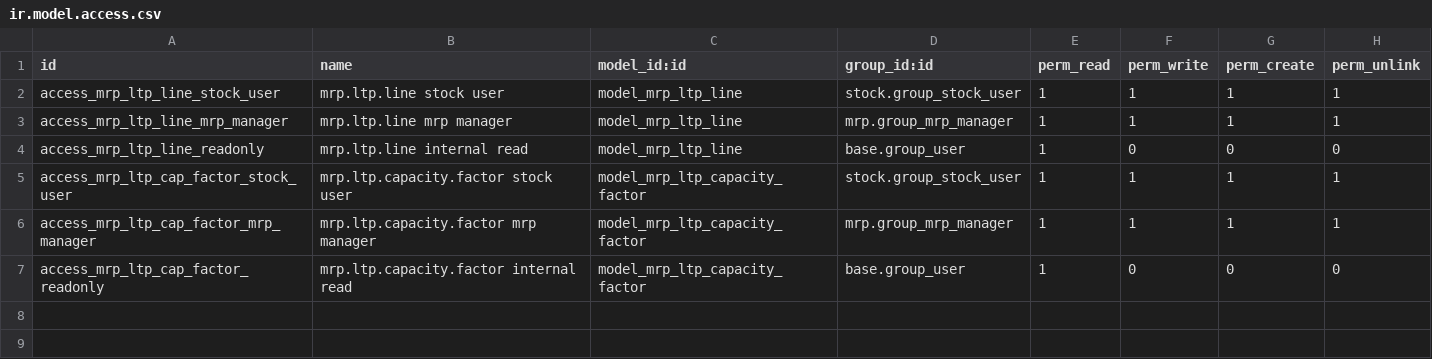
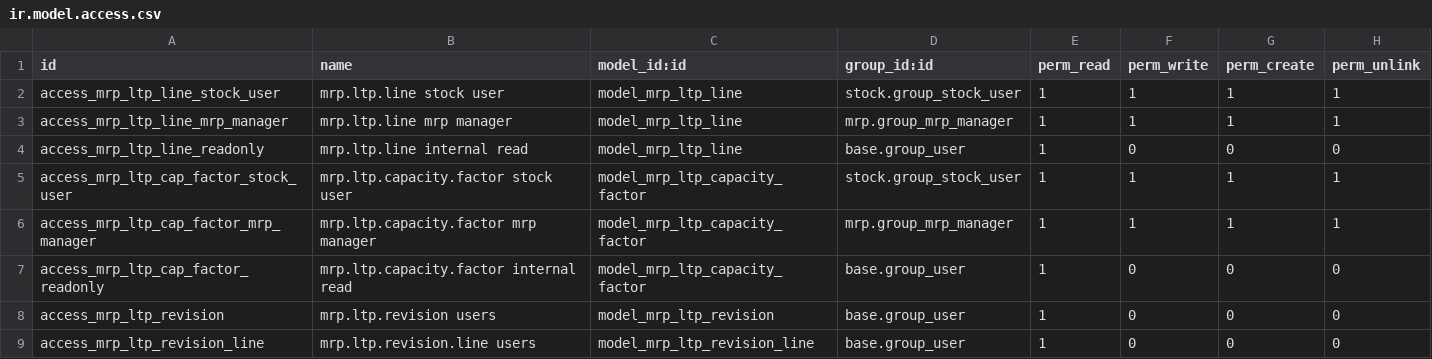
Before and after one commit to TugayHatil/th_project_19, a CSV file: mrp_long_term_planning/security/ir.model.access.csv, drawn as a sheet.

```diff
--- a/mrp_long_term_planning/security/ir.model.access.csv
+++ b/mrp_long_term_planning/security/ir.model.access.csv
@@ -7 +7,3 @@ access_mrp_ltp_cap_factor_mrp_manager,mrp.ltp.capacity.factor mrp manager,model_
 access_mrp_ltp_cap_factor_readonly,mrp.ltp.capacity.factor internal read,model_mrp_ltp_capacity_factor,base.group_user,1,0,0,0
+access_mrp_ltp_revision,mrp.ltp.revision users,model_mrp_ltp_revision,base.group_user,1,0,0,0
+access_mrp_ltp_revision_line,mrp.ltp.revision.line users,model_mrp_ltp_revision_line,base.group_user,1,0,0,0
```
Also changed, not shown: 9 other files.
